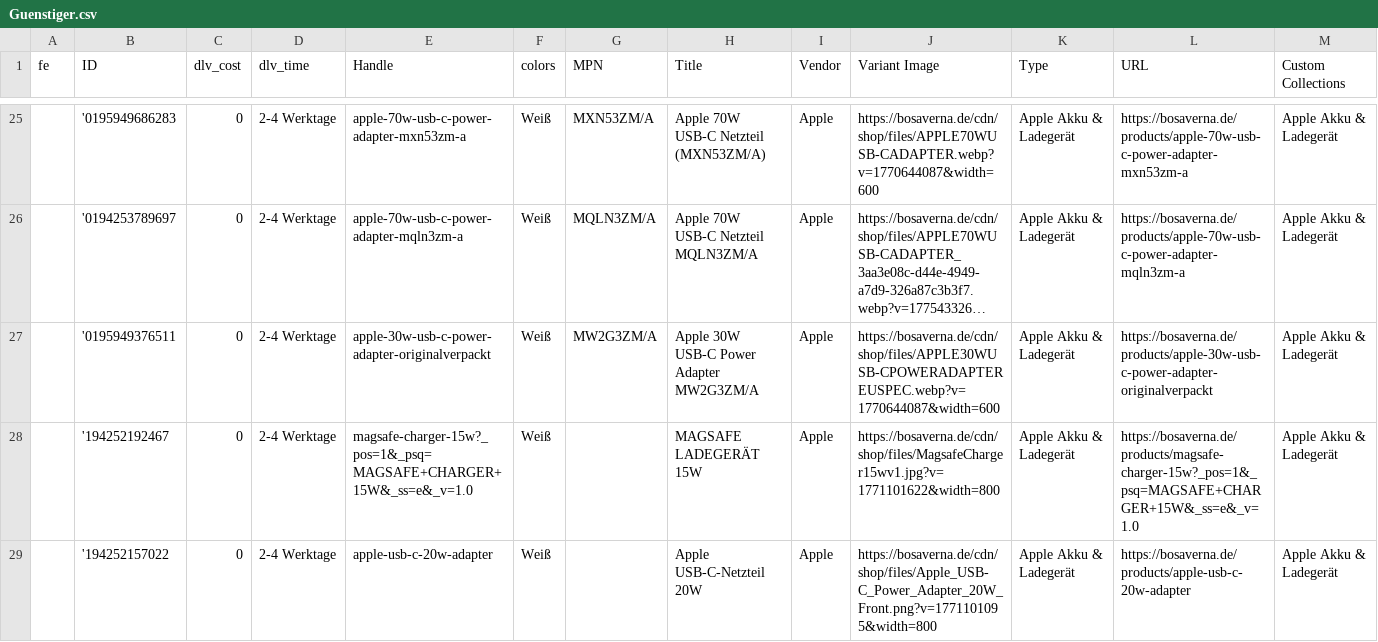
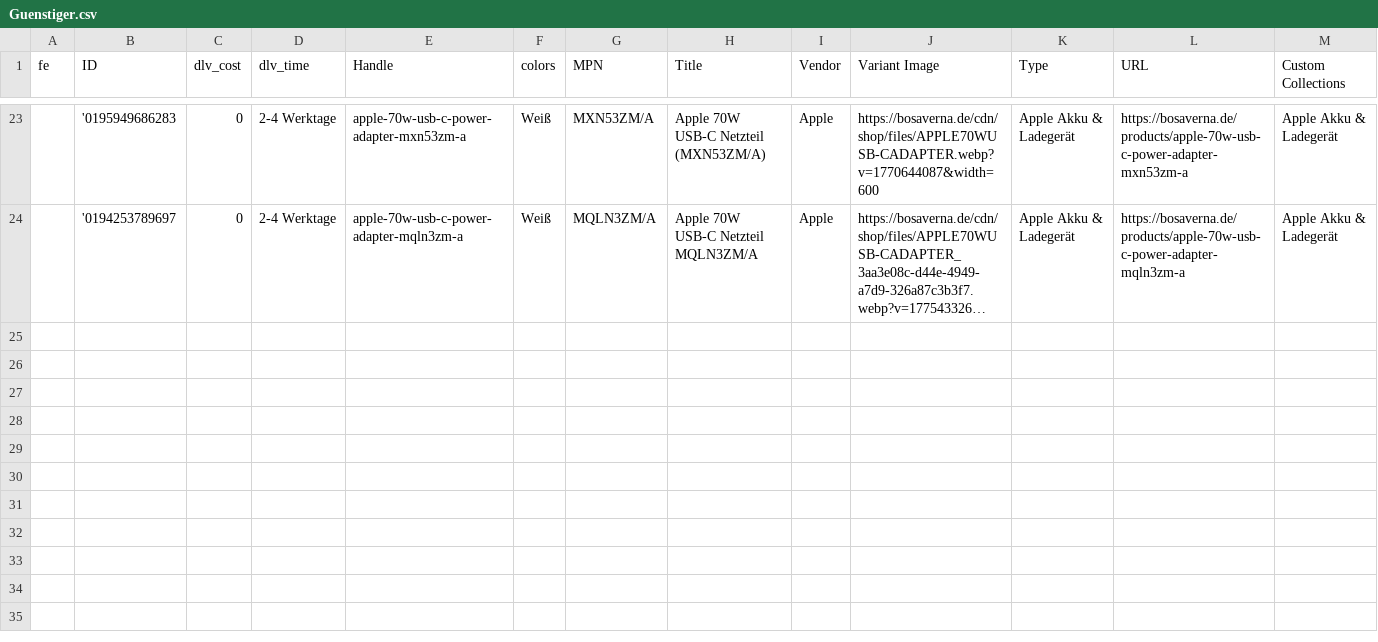
Before and after one commit to aqibali97/Feeds-Manager, a CSV file: feeds/Guenstiger.csv, drawn as a sheet; only a part is shown, gaps mark what is left out; long unchanged cells end in …; rows hold the shown columns only; the diff covers the shown part only; the diff names each change by its address in the sheet, - before the commit and + after, or states it on an @@ line.

Commit message:
Automatic feed update 2026-10-11 02:56

```diff
--- a/feeds/Guenstiger.csv
+++ b/feeds/Guenstiger.csv
-row 27:  | '0195949376511 | 0 | 2-4 Werktage | apple-30w-usb-c-power-adapter-originalverpackt | Weiß | MW2G3ZM/A | Apple 30W USB-C Power Adapter MW2G3ZM/A | Apple | https://bosaverna.de/cdn/shop/files/APPLE30WUSB-CPOWERADAPTEREUSPEC.webp?v=1770644087&width=600 | Apple Akku & Ladegerät | https://bosaverna.de/products/apple-30w-usb-c-power-adapter-originalverpackt | Apple Akku & Ladegerät
-row 28:  | '194252192467 | 0 | 2-4 Werktage | magsafe-charger-15w?_pos=1&_psq=MAGSAFE+CHARGER+15W&_ss=e&_v=1.0 | Weiß |  | MAGSAFE LADEGERÄT 15W | Apple | https://bosaverna.de/cdn/shop/files/MagsafeCharger15wv1.jpg?v=1771101622&width=800 | Apple Akku & Ladegerät | https://bosaverna.de/products/magsafe-charger-15w?_pos=1&_psq=MAGSAFE+CHARGER+15W&_ss=e&_v=1.0 | Apple Akku & Ladegerät
-row 29:  | '194252157022 | 0 | 2-4 Werktage | apple-usb-c-20w-adapter | Weiß |  | Apple USB-C-Netzteil 20W | Apple | https://bosaverna.de/cdn/shop/files/Apple_USB-C_Power_Adapter_20W_Front.png?v=1771101095&width=800 | Apple Akku & Ladegerät | https://bosaverna.de/products/apple-usb-c-20w-adapter | Apple Akku & Ladegerät
```
Also changed, not shown: 4 removed rows elsewhere in this file, feeds/beslist_feed - DE.csv, feeds/beslist_feed - NL.csv, 1 other file.
